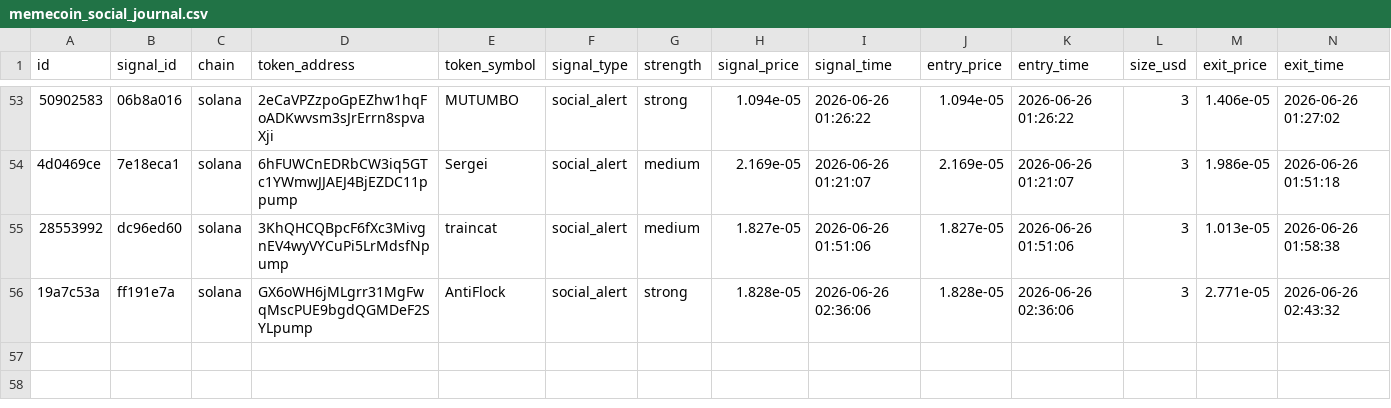
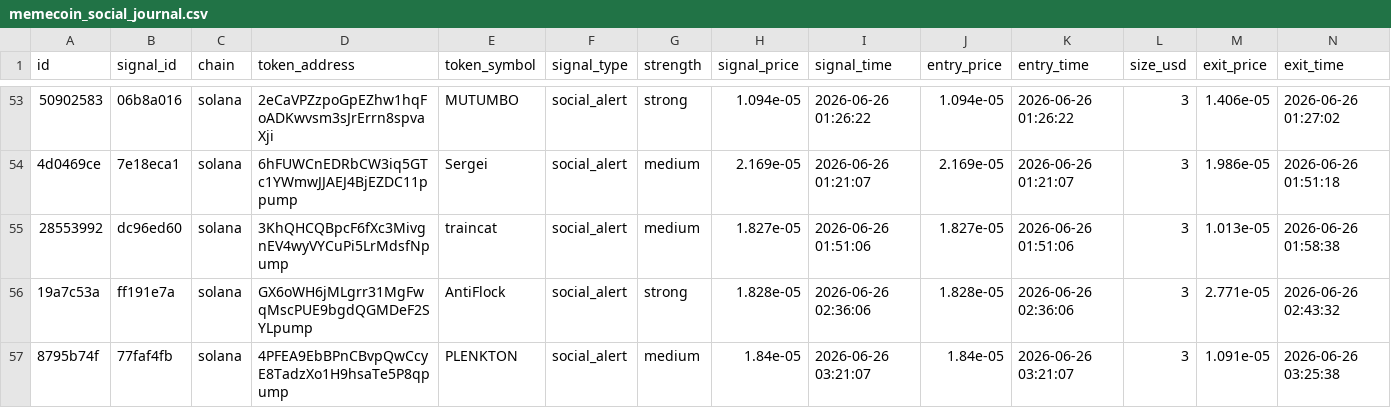
Before and after one commit to AMR200215/quant-bot, a CSV file: logs/memecoin_social_journal.csv, drawn as a sheet; only a part is shown, gaps mark what is left out; rows hold the shown columns only; the diff names each change by its address in the sheet, - before the commit and + after, or states it on an @@ line.

Commit message:
chore: sync live journals 2026-06-19T19:43

```diff
--- a/logs/memecoin_social_journal.csv
+++ b/logs/memecoin_social_journal.csv
+row 57: 8795b74f | 77faf4fb | solana | 4PFEA9EbBPnCBvpQwCcyE8TadzXo1H9hsaTe5P8qpump | PLENKTON | social_alert | medium | 1.84e-05 | 2026-06-26 03:21:07 | 1.84e-05 | 2026-06-26 03:21:07 | 3 | 1.091e-05 | 2026-06-26 03:25:38
```
